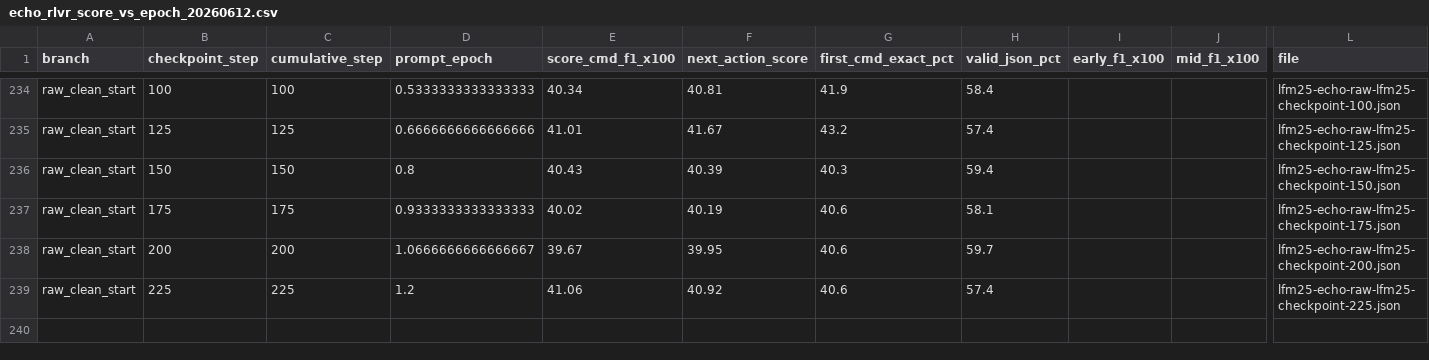
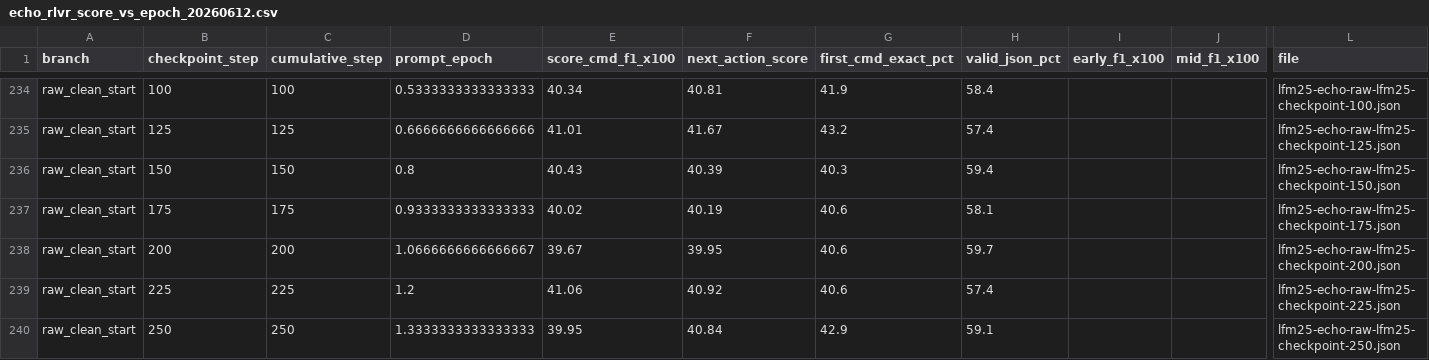
Before and after one commit to LLM-OS-Models/Terminal, a CSV file: docs/assets/echo_rlvr_score_vs_epoch_20260612.csv, drawn as a sheet; only a part is shown, gaps mark what is left out; rows hold the shown columns only; the diff names each change by its address in the sheet, - before the commit and + after, or states it on an @@ line.

Commit message:
Update raw ECHO RLVR checkpoint 250 eval

```diff
--- a/docs/assets/echo_rlvr_score_vs_epoch_20260612.csv
+++ b/docs/assets/echo_rlvr_score_vs_epoch_20260612.csv
+row 240: raw_clean_start | 250 | 250 | 1.3333333333333333 | 39.95 | 40.84 | 42.9 | 59.1 |  |  | lfm25-echo-raw-lfm25-checkpoint-250.json
```
Also changed, not shown: 6 other files.
